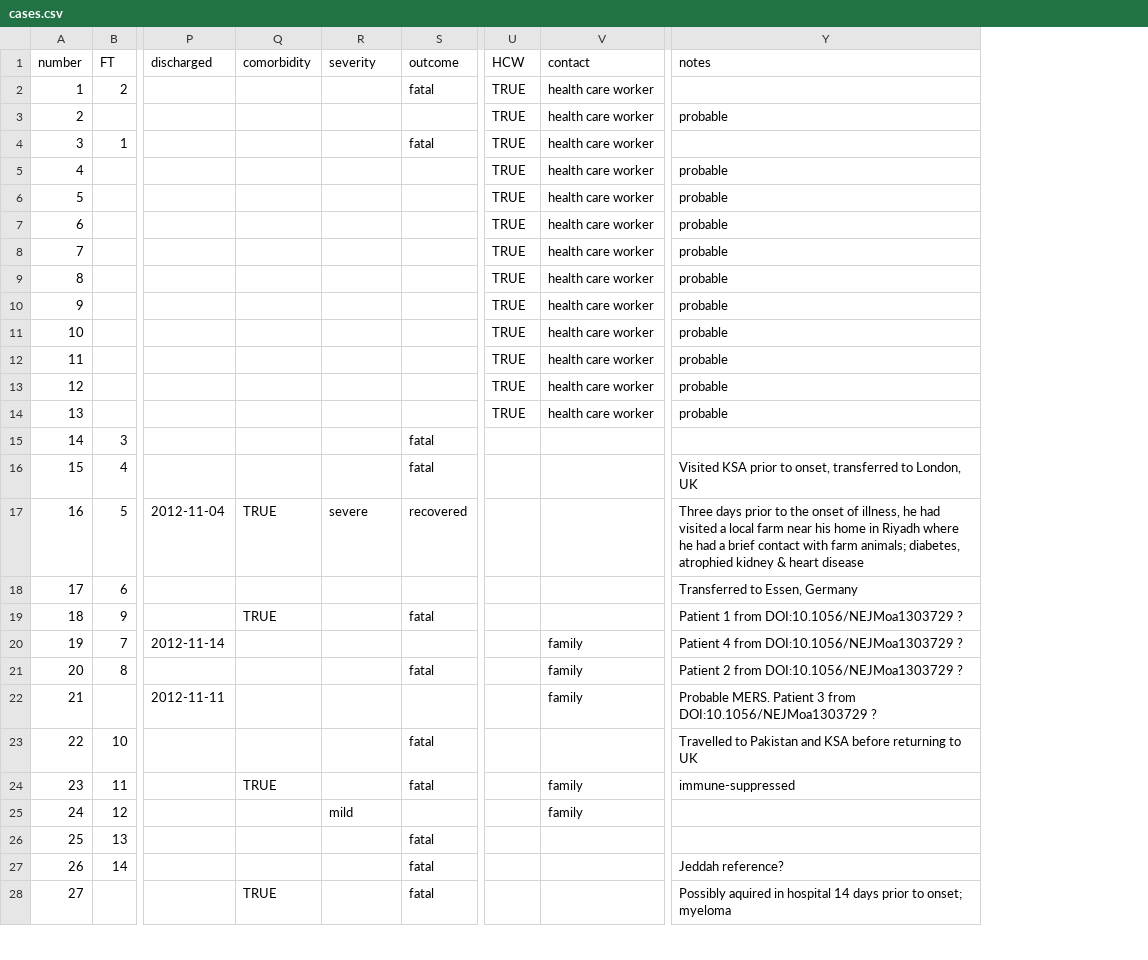
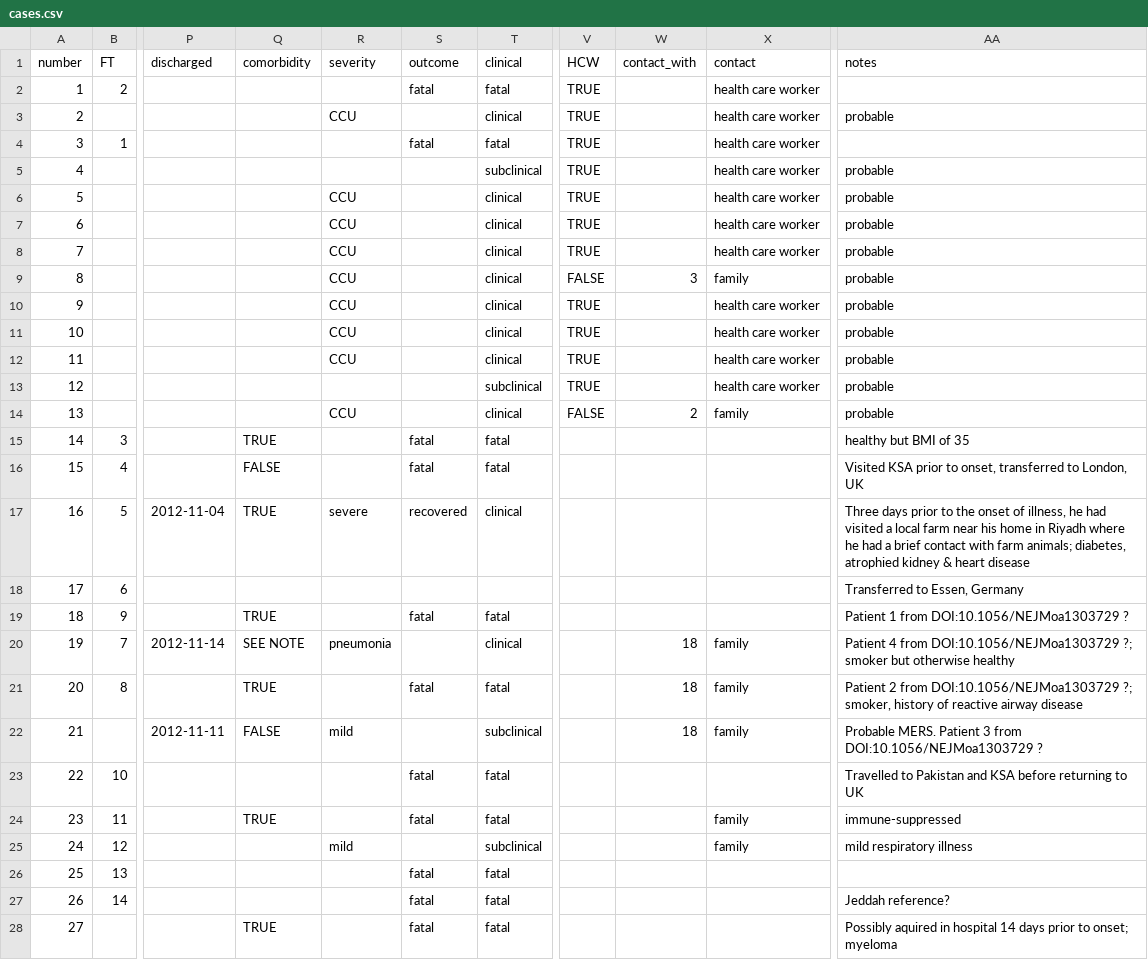
Before and after one commit to rambaut/MERS-Cases, a CSV file: data/cases.csv, drawn as a sheet; only a part is shown, gaps mark what is left out; addresses are those after the commit; the diff covers the shown part only; the diff names each change by its address in the sheet, - before the commit and + after, or states it on an @@ line.

Commit message:
Added severity chart and considerable updating of data by Paul Wikramaratna

```diff
--- a/data/cases.csv
+++ b/data/cases.csv
+column T (clinical), rows 2-28: fatal | clinical | fatal | subclinical | clinical | clinical | clinical | clinical | clinical | clinical | clinical | subclinical | clinical | fatal | fatal | clinical |  | fatal | clinical | fatal | subclinical | fatal | fatal | subclinical | fatal | fatal | fatal
+column W (contact_with), rows 9-22: 3 |  |  |  |  | 2 |  |  |  |  |  | 18 | 18 | 18
-R3 (severity): (empty)
+R3 (severity): CCU
-R6:R12 (severity): (empty)
+R6:R12 (severity): CCU
-V9 (HCW): TRUE
+V9 (HCW): FALSE
-X9 (contact): health care worker
+X9 (contact): family
-R14 (severity): (empty)
+R14 (severity): CCU
-V14 (HCW): TRUE
+V14 (HCW): FALSE
-X14 (contact): health care worker
+X14 (contact): family
-Q15 (comorbidity): (empty)
+Q15 (comorbidity): TRUE
-AA15 (notes): (empty)
+AA15 (notes): healthy but BMI of 35
-Q16 (comorbidity): (empty)
+Q16 (comorbidity): FALSE
-Q20 (comorbidity): (empty)
+Q20 (comorbidity): SEE NOTE
-R20 (severity): (empty)
+R20 (severity): pneumonia
-AA20 (notes): …from DOI:10.1056/NEJMoa1303729 ?
+AA20 (notes): …from DOI:10.1056/NEJMoa1303729 ?; smoker but otherwise healthy
-Q21 (comorbidity): (empty)
+Q21 (comorbidity): TRUE
-AA21 (notes): …from DOI:10.1056/NEJMoa1303729 ?
+AA21 (notes): …from DOI:10.1056/NEJMoa1303729 ?; smoker, history of reactive airway disease
-Q22 (comorbidity): (empty)
+Q22 (comorbidity): FALSE
-R22 (severity): (empty)
+R22 (severity): mild
-AA25 (notes): (empty)
+AA25 (notes): mild respiratory illness
```
Also changed, not shown: 64 edited cells elsewhere in this file, 1 other file.
